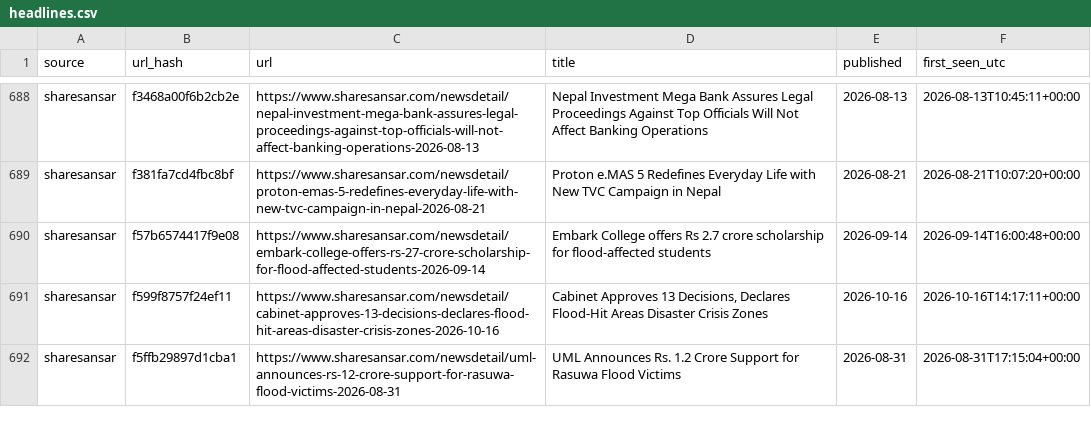
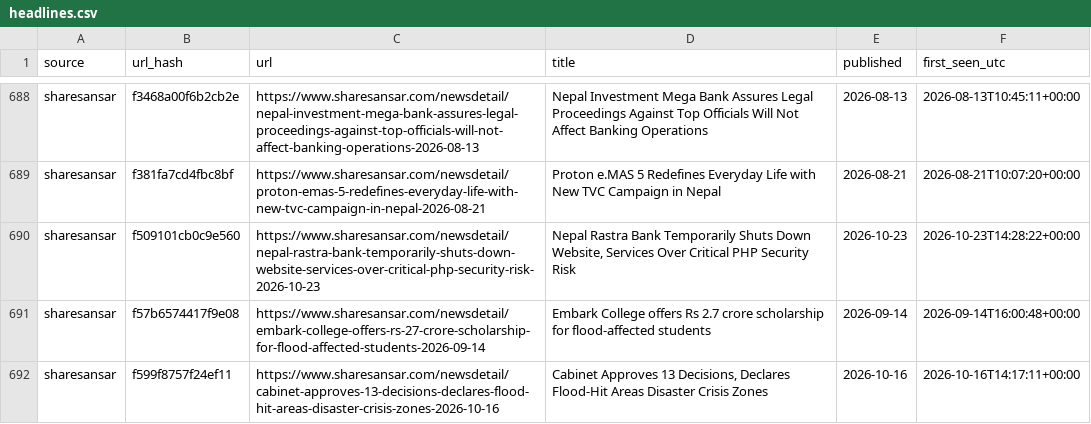
Before and after one commit to Aabaran7/nepse-forecast, a CSV file: data-mirror/news/headlines.csv, drawn as a sheet; only a part is shown, gaps mark what is left out; the shorter side is filled out with more unchanged rows.

Commit message:
data: 2026-10-23 archive + predictions

```diff
--- a/data-mirror/news/headlines.csv
+++ b/data-mirror/news/headlines.csv
@@ -689,2 +689,3 @@ sharesansar,f3468a00f6b2cb2e,https://www.sharesansar.com/newsdetail/nepal-invest
 sharesansar,f381fa7cd4fbc8bf,https://www.sharesansar.com/newsdetail/proton-emas-5-redefines-everyday-life-with-new-tvc-campaign-in-nepal-2026-08-21,Proton e.MAS 5 Redefines Everyday Life with New TVC Campaign in Nepal,2026-08-21,2026-08-21T10:07:20+00:00
+sharesansar,f509101cb0c9e560,https://www.sharesansar.com/newsdetail/nepal-rastra-bank-temporarily-shuts-down-website-services-over-critical-php-security-risk-2026-10-23,"Nepal Rastra Bank Temporarily Shuts Down Website, Services Over Critical PHP Security Risk",2026-10-23,2026-10-23T14:28:22+00:00
 sharesansar,f57b6574417f9e08,https://www.sharesansar.com/newsdetail/embark-college-offers-rs-27-crore-scholarship-for-flood-affected-students-2026-09-14,Embark College offers Rs 2.7 crore scholarship for flood-affected students,2026-09-14,2026-09-14T16:00:48+00:00
```
Also changed, not shown: data-mirror/archive/_manifest.csv, data-mirror/news/_manifest.csv, 4 other files.
